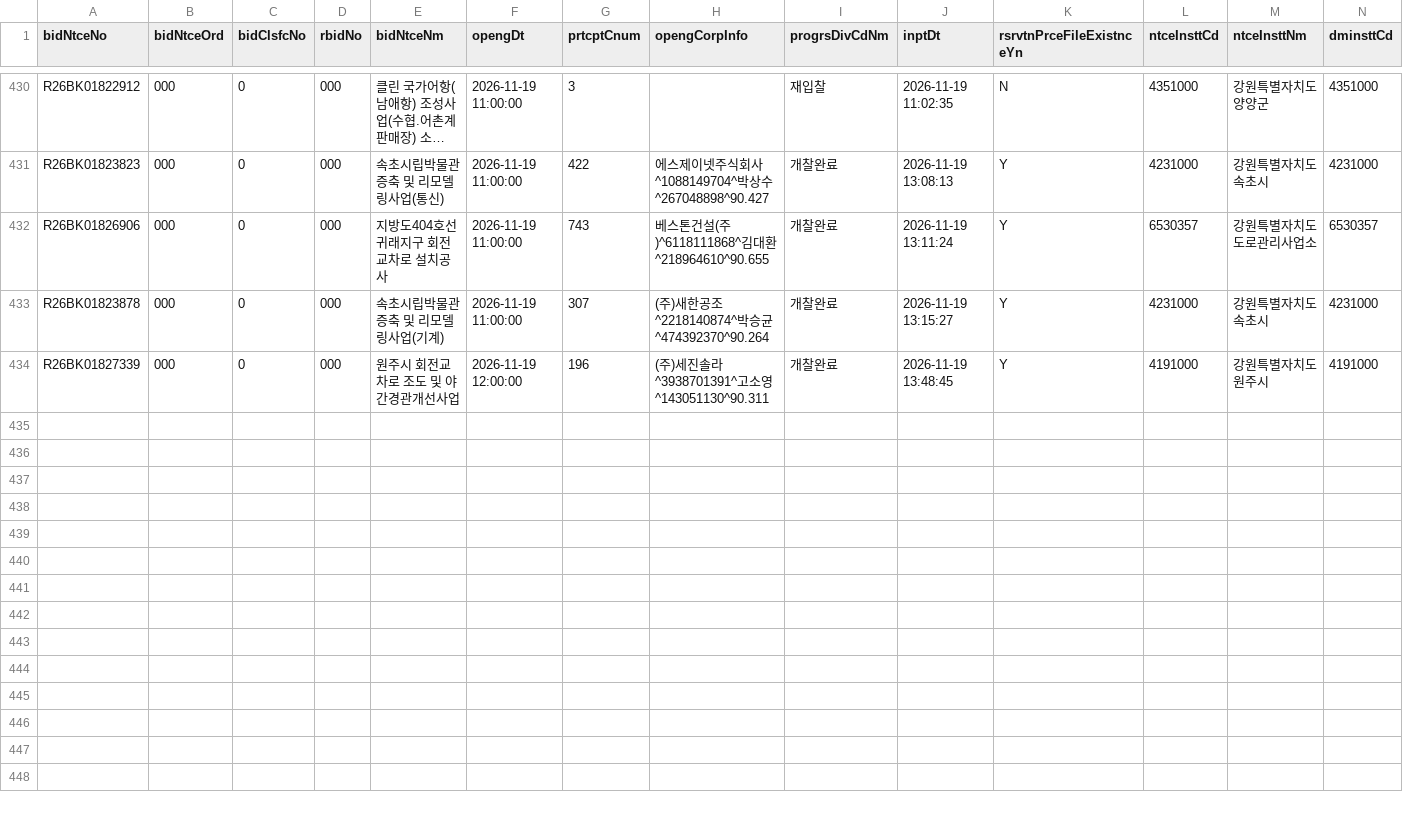
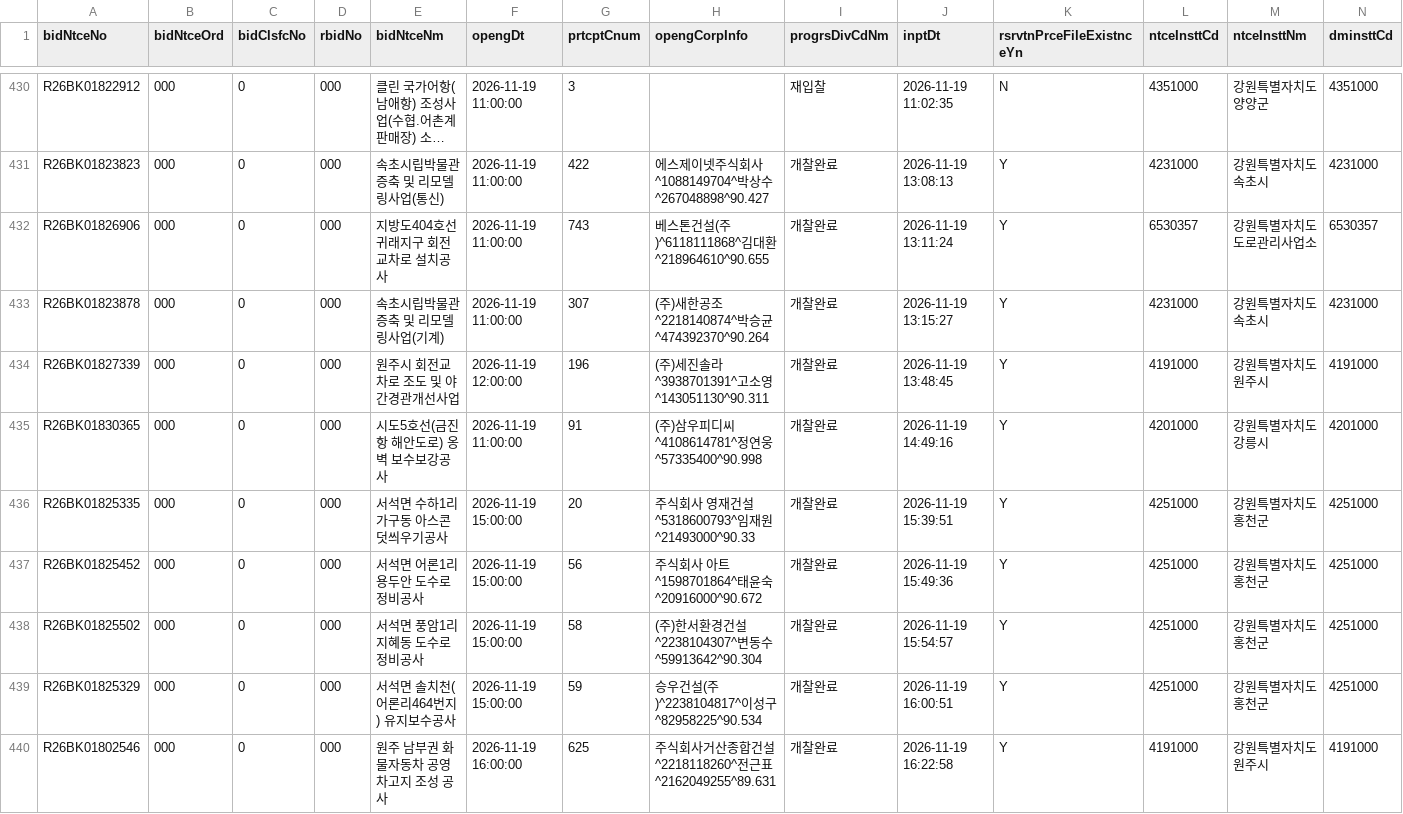
Before and after one commit to whereisjg/g2b-bid-data, a CSV file: data/2026-11/bids.csv, drawn as a sheet; only a part is shown, gaps mark what is left out; long unchanged cells end in …; rows hold the shown columns only; the diff names each change by its address in the sheet, - before the commit and + after, or states it on an @@ line.

```diff
--- a/data/2026-11/bids.csv
+++ b/data/2026-11/bids.csv
+row 435: R26BK01830365 | 000 | 0 | 000 | 시도5호선(금진항 해안도로) 옹벽 보수보강공사 | 2026-11-19 11:00:00 | 91 | (주)삼우피디씨^4108614781^정연웅^57335400^90.998 | 개찰완료 | 2026-11-19 14:49:16 | Y | 4201000 | 강원특별자치도 강릉시 | 4201000
+row 436: R26BK01825335 | 000 | 0 | 000 | 서석면 수하1리 가구동 아스콘 덧씌우기공사 | 2026-11-19 15:00:00 | 20 | 주식회사 영재건설^5318600793^임재원^21493000^90.33 | 개찰완료 | 2026-11-19 15:39:51 | Y | 4251000 | 강원특별자치도 홍천군 | 4251000
+row 437: R26BK01825452 | 000 | 0 | 000 | 서석면 어론1리 용두안 도수로 정비공사 | 2026-11-19 15:00:00 | 56 | 주식회사 아트^1598701864^태윤숙^20916000^90.672 | 개찰완료 | 2026-11-19 15:49:36 | Y | 4251000 | 강원특별자치도 홍천군 | 4251000
+row 438: R26BK01825502 | 000 | 0 | 000 | 서석면 풍암1리 지혜동 도수로 정비공사 | 2026-11-19 15:00:00 | 58 | (주)한서환경건설^2238104307^변동수^59913642^90.304 | 개찰완료 | 2026-11-19 15:54:57 | Y | 4251000 | 강원특별자치도 홍천군 | 4251000
+row 439: R26BK01825329 | 000 | 0 | 000 | 서석면 솔치천(어론리464번지) 유지보수공사 | 2026-11-19 15:00:00 | 59 | 승우건설(주)^2238104817^이성구^82958225^90.534 | 개찰완료 | 2026-11-19 16:00:51 | Y | 4251000 | 강원특별자치도 홍천군 | 4251000
+row 440: R26BK01802546 | 000 | 0 | 000 | 원주 남부권 화물자동차 공영차고지 조성 공사 | 2026-11-19 16:00:00 | 625 | 주식회사거산종합건설^2218118260^전근표^2162049255^89.631 | 개찰완료 | 2026-11-19 16:22:58 | Y | 4191000 | 강원특별자치도 원주시 | 4191000
```
Also changed, not shown: data/2026-11/notices.csv, logs/net_health.csv, 8 other files.
